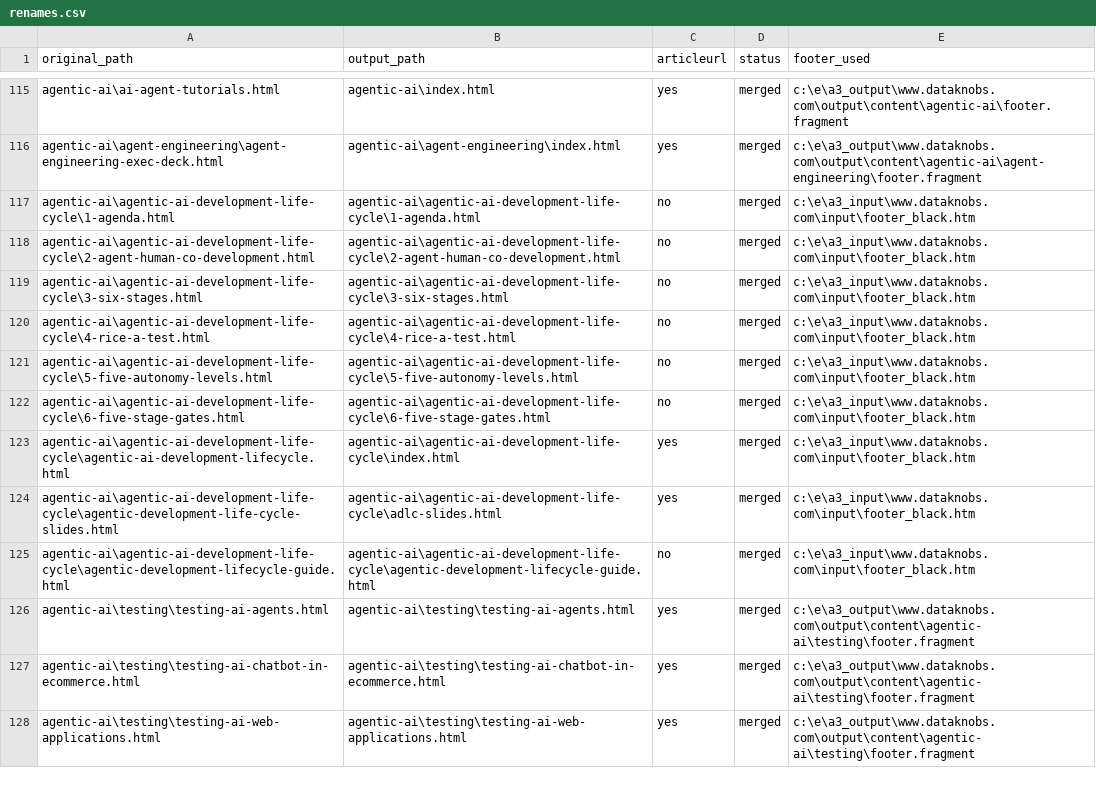
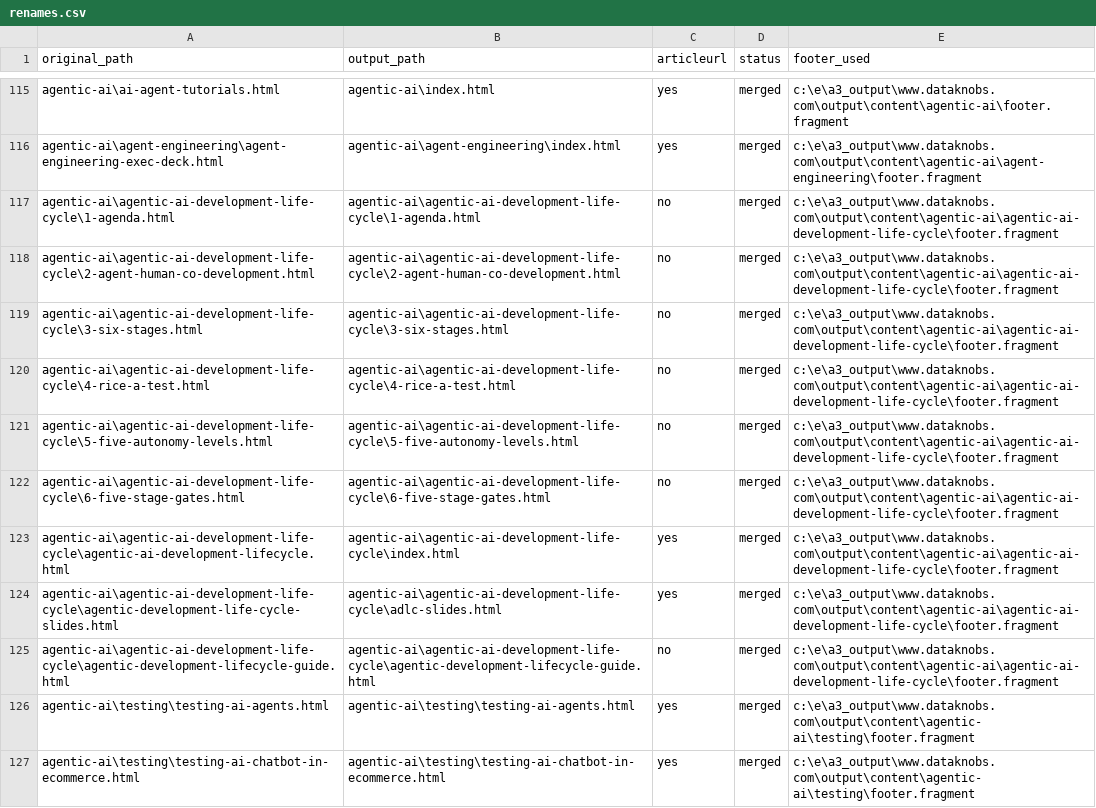
Before and after one commit to create-websites/dataknobs, a CSV file: output/content/renames.csv, drawn as a sheet; only a part is shown, gaps mark what is left out; the shorter side is filled out with more unchanged rows.

```diff
--- a/output/content/renames.csv
+++ b/output/content/renames.csv
@@ -116,11 +116,11 @@ agentic-ai\ai-agent-tutorials.html,agentic-ai\index.html,yes,merged,c:\e\a3_outp
 agentic-ai\agent-engineering\agent-engineering-exec-deck.html,agentic-ai\agent-engineering\index.html,yes,merged,c:\e\a3_output\www.dataknobs.com\output\content\agentic-ai\agent-engineering\footer.fragment
-agentic-ai\agentic-ai-development-life-cycle\1-agenda.html,agentic-ai\agentic-ai-development-life-cycle\1-agenda.html,no,merged,c:\e\a3_input\www.dataknobs.com\input\footer_black.htm
-agentic-ai\agentic-ai-development-life-cycle\2-agent-human-co-development.html,agentic-ai\agentic-ai-development-life-cycle\2-agent-human-co-development.html,no,merged,c:\e\a3_input\www.dataknobs.com\input\footer_black.htm
-agentic-ai\agentic-ai-development-life-cycle\3-six-stages.html,agentic-ai\agentic-ai-development-life-cycle\3-six-stages.html,no,merged,c:\e\a3_input\www.dataknobs.com\input\footer_black.htm
-agentic-ai\agentic-ai-development-life-cycle\4-rice-a-test.html,agentic-ai\agentic-ai-development-life-cycle\4-rice-a-test.html,no,merged,c:\e\a3_input\www.dataknobs.com\input\footer_black.htm
-agentic-ai\agentic-ai-development-life-cycle\5-five-autonomy-levels.html,agentic-ai\agentic-ai-development-life-cycle\5-five-autonomy-levels.html,no,merged,c:\e\a3_input\www.dataknobs.com\input\footer_black.htm
-agentic-ai\agentic-ai-development-life-cycle\6-five-stage-gates.html,agentic-ai\agentic-ai-development-life-cycle\6-five-stage-gates.html,no,merged,c:\e\a3_input\www.dataknobs.com\input\footer_black.htm
-agentic-ai\agentic-ai-development-life-cycle\agentic-ai-development-lifecycle.html,agentic-ai\agentic-ai-development-life-cycle\index.html,yes,merged,c:\e\a3_input\www.dataknobs.com\input\footer_black.htm
-agentic-ai\agentic-ai-development-life-cycle\agentic-development-life-cycle-slides.html,agentic-ai\agentic-ai-development-life-cycle\adlc-slides.html,yes,merged,c:\e\a3_input\www.dataknobs.com\input\footer_black.htm
-agentic-ai\agentic-ai-development-life-cycle\agentic-development-lifecycle-guide.html,agentic-ai\agentic-ai-development-life-cycle\agentic-development-lifecycle-guide.html,no,merged,c:\e\a3_input\www.dataknobs.com\input\footer_black.htm
+agentic-ai\agentic-ai-development-life-cycle\1-agenda.html,agentic-ai\agentic-ai-development-life-cycle\1-agenda.html,no,merged,c:\e\a3_output\www.dataknobs.com\output\content\agentic-ai\agentic-ai-development-life-cycle\footer.fragment
+agentic-ai\agentic-ai-development-life-cycle\2-agent-human-co-development.html,agentic-ai\agentic-ai-development-life-cycle\2-agent-human-co-development.html,no,merged,c:\e\a3_output\www.dataknobs.com\output\content\agentic-ai\agentic-ai-development-life-cycle\footer.fragment
+agentic-ai\agentic-ai-development-life-cycle\3-six-stages.html,agentic-ai\agentic-ai-development-life-cycle\3-six-stages.html,no,merged,c:\e\a3_output\www.dataknobs.com\output\content\agentic-ai\agentic-ai-development-life-cycle\footer.fragment
+agentic-ai\agentic-ai-development-life-cycle\4-rice-a-test.html,agentic-ai\agentic-ai-development-life-cycle\4-rice-a-test.html,no,merged,c:\e\a3_output\www.dataknobs.com\output\content\agentic-ai\agentic-ai-development-life-cycle\footer.fragment
+agentic-ai\agentic-ai-development-life-cycle\5-five-autonomy-levels.html,agentic-ai\agentic-ai-development-life-cycle\5-five-autonomy-levels.html,no,merged,c:\e\a3_output\www.dataknobs.com\output\content\agentic-ai\agentic-ai-development-life-cycle\footer.fragment
+agentic-ai\agentic-ai-development-life-cycle\6-five-stage-gates.html,agentic-ai\agentic-ai-development-life-cycle\6-five-stage-gates.html,no,merged,c:\e\a3_output\www.dataknobs.com\output\content\agentic-ai\agentic-ai-development-life-cycle\footer.fragment
+agentic-ai\agentic-ai-development-life-cycle\agentic-ai-development-lifecycle.html,agentic-ai\agentic-ai-development-life-cycle\index.html,yes,merged,c:\e\a3_output\www.dataknobs.com\output\content\agentic-ai\agentic-ai-development-life-cycle\footer.fragment
+agentic-ai\agentic-ai-development-life-cycle\agentic-development-life-cycle-slides.html,agentic-ai\agentic-ai-development-life-cycle\adlc-slides.html,yes,merged,c:\e\a3_output\www.dataknobs.com\output\content\agentic-ai\agentic-ai-development-life-cycle\footer.fragment
+agentic-ai\agentic-ai-development-life-cycle\agentic-development-lifecycle-guide.html,agentic-ai\agentic-ai-development-life-cycle\agentic-development-lifecycle-guide.html,no,merged,c:\e\a3_output\www.dataknobs.com\output\content\agentic-ai\agentic-ai-development-life-cycle\footer.fragment
 agentic-ai\testing\testing-ai-agents.html,agentic-ai\testing\testing-ai-agents.html,yes,merged,c:\e\a3_output\www.dataknobs.com\output\content\agentic-ai\testing\footer.fragment
```
Also changed, not shown: 23 other files.
